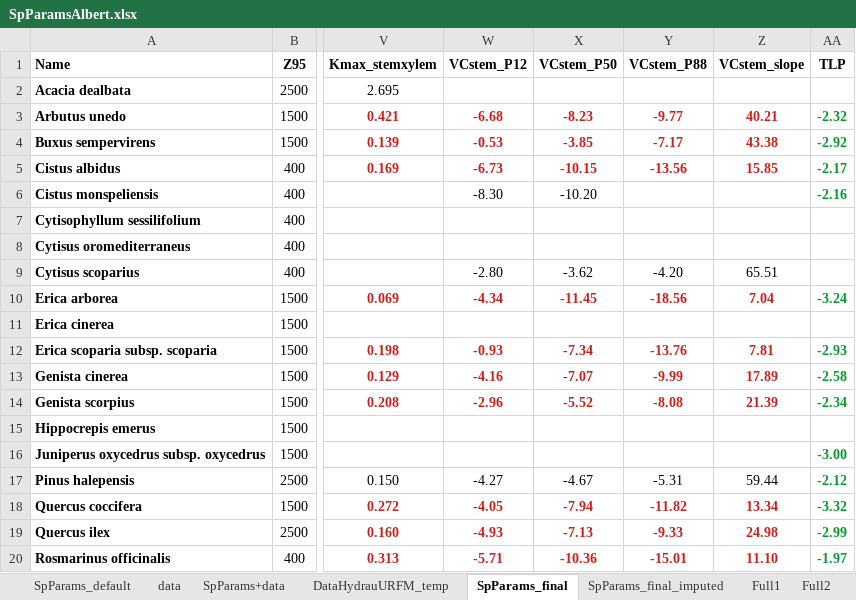
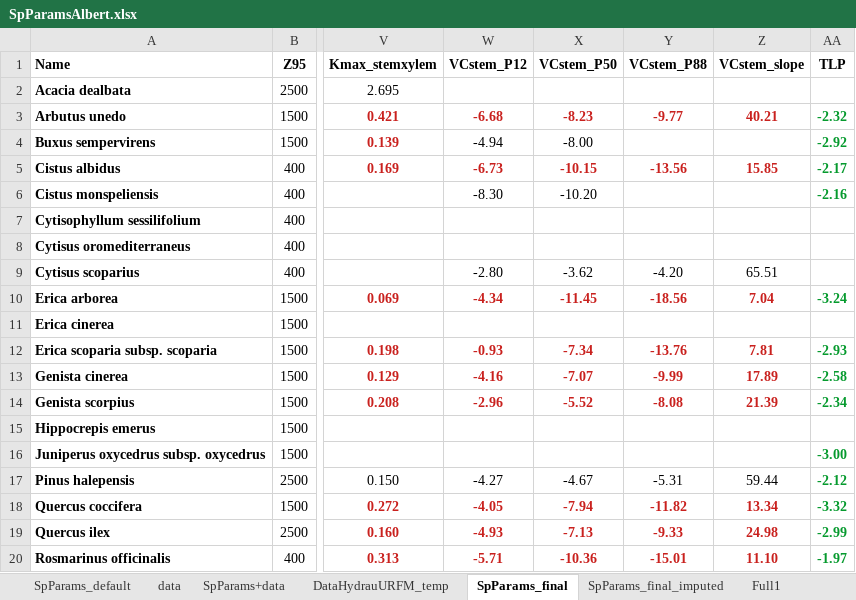
Before and after one commit to emf-creaf/LFMC_FR_CAT, an Excel workbook: data/inputs/SpParamsAlbert.xlsx, sheet SpParams_final, drawn as a sheet; only a part is shown, gaps mark what is left out; values as stored, in another font and other column widths than the file's, no borders; charts and pictures not drawn; the diff names each change by its address in the sheet, - before the commit and + after, or states it on an @@ line.

```diff
--- a/data/inputs/SpParamsAlbert.xlsx (sheet SpParams_final)
+++ b/data/inputs/SpParamsAlbert.xlsx (sheet SpParams_final)
-sheet tab: Full2
-W4 (VCstem_P12): -0.53
+W4 (VCstem_P12): -4.94
@@ W4:X4 bold: on → off, text colour: #C9211E → black @@
-X4 (VCstem_P50): -3.85
+X4 (VCstem_P50): -8.00
-Y4 (VCstem_P88): -7.17
+Y4 (VCstem_P88): (empty)
-Z4 (VCstem_slope): 43.38
+Z4 (VCstem_slope): (empty)
```
Also changed, not shown: sheet SpParams_final_imputed.
